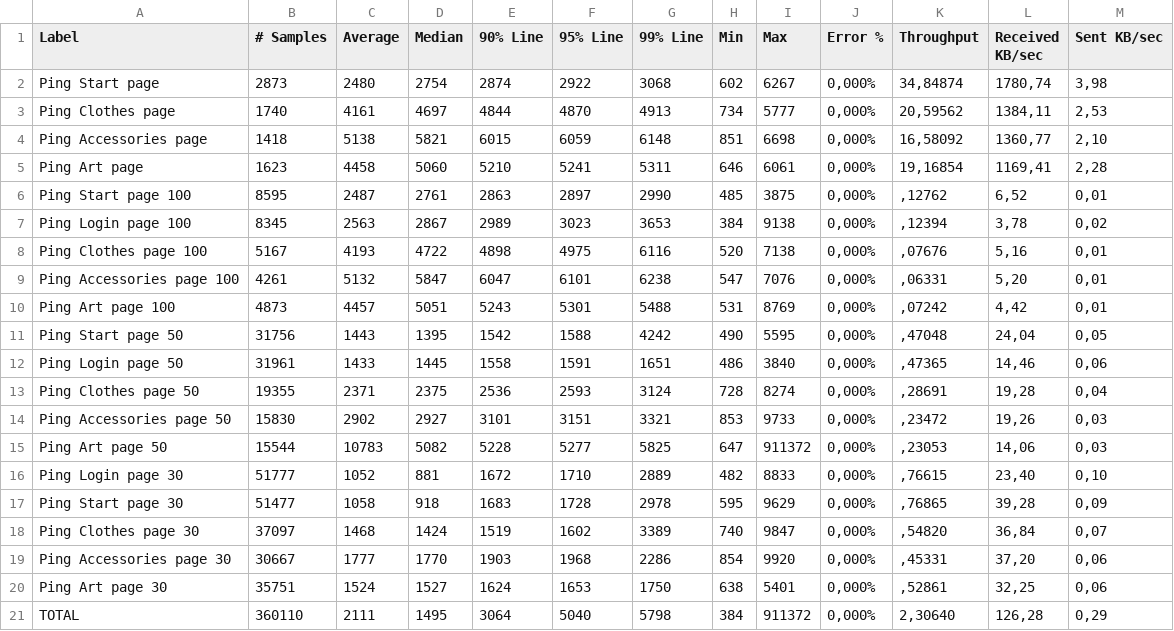
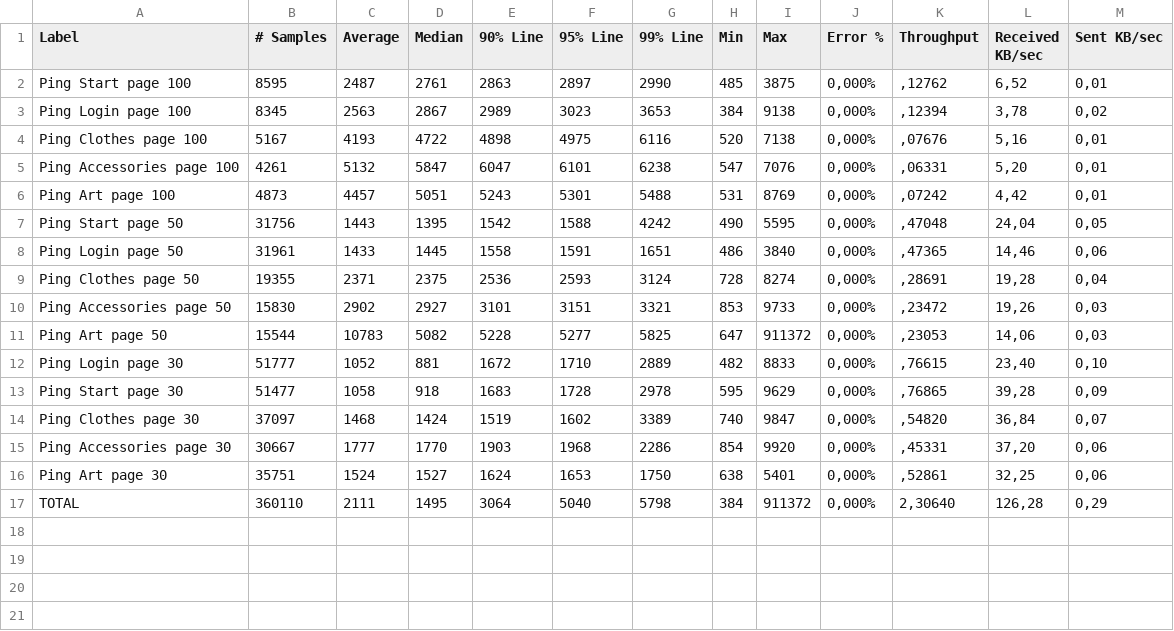
Before and after one commit to matildaorner/API-testing-jenkins, a CSV file: PerformansTest_PrestaShop_Build-26.csv, drawn as a sheet.

Commit message:
removed incorrect data

```diff
--- a/PerformansTest_PrestaShop_Build-26.csv
+++ b/PerformansTest_PrestaShop_Build-26.csv
@@ -1,6 +1,2 @@
 Label,# Samples,Average,Median,90% Line,95% Line,99% Line,Min,Max,Error %,Throughput,Received KB/sec,Sent KB/sec
-Ping Start page,2873,2480,2754,2874,2922,3068,602,6267,"0,000%","34,84874","1780,74","3,98"
-Ping Clothes page,1740,4161,4697,4844,4870,4913,734,5777,"0,000%","20,59562","1384,11","2,53"
-Ping Accessories page,1418,5138,5821,6015,6059,6148,851,6698,"0,000%","16,58092","1360,77","2,10"
-Ping Art page,1623,4458,5060,5210,5241,5311,646,6061,"0,000%","19,16854","1169,41","2,28"
 Ping Start page 100,8595,2487,2761,2863,2897,2990,485,3875,"0,000%",",12762","6,52","0,01"
```
